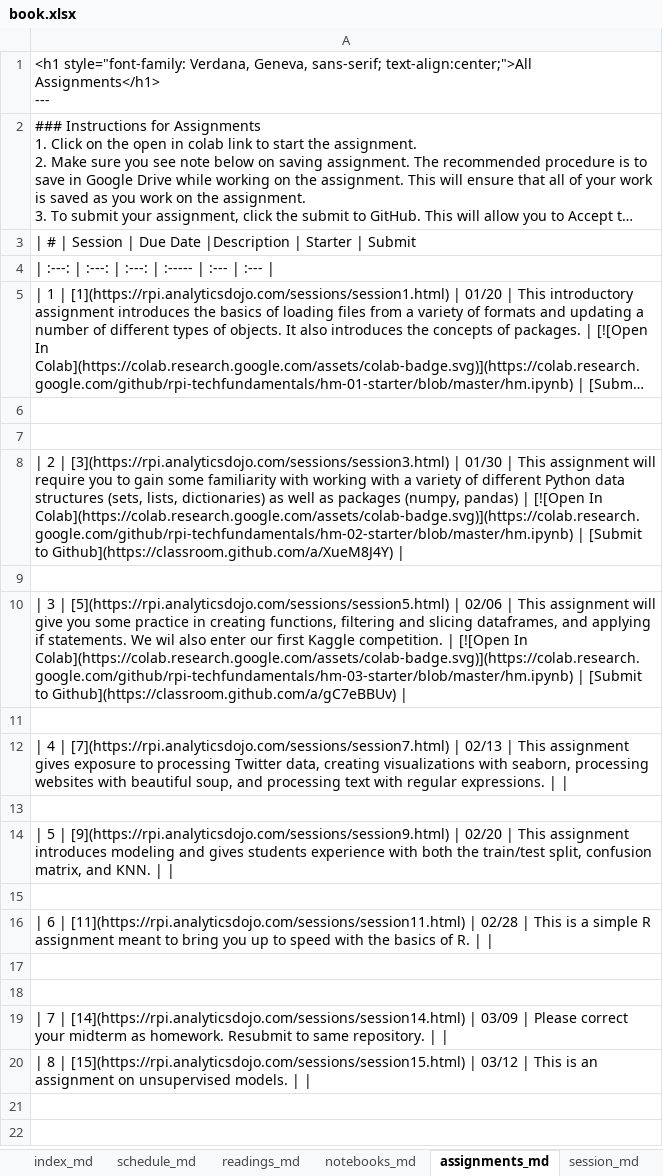
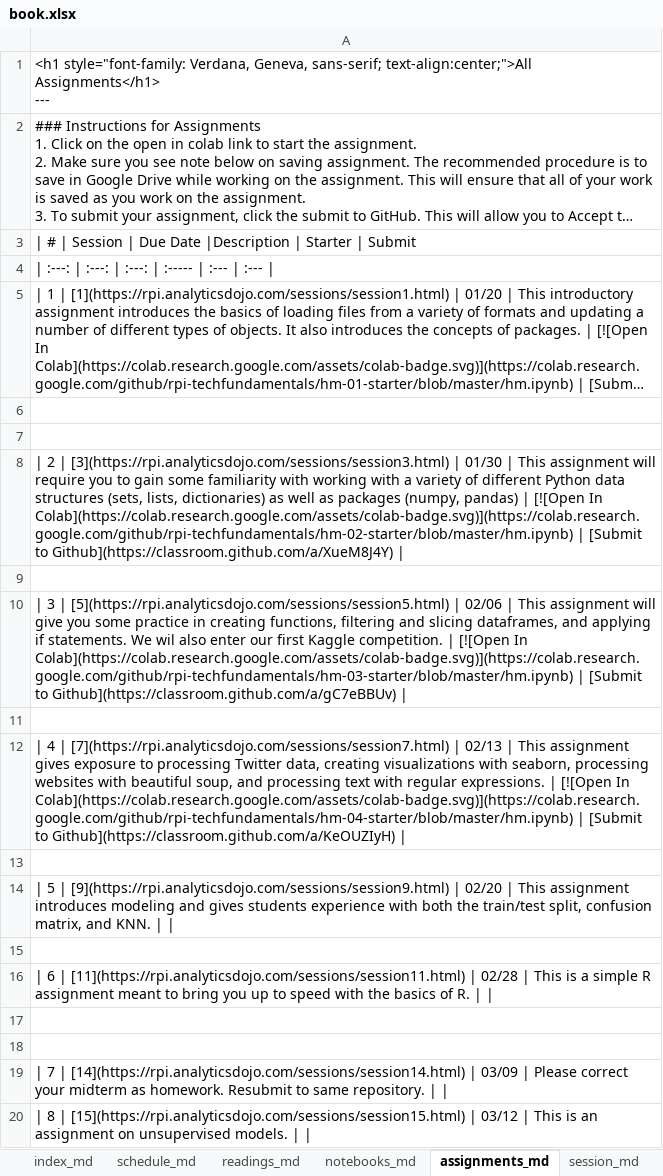
Before and after one commit to rpi-techfundamentals/website_spring_2020, an Excel workbook: book.xlsx, sheet assignments_md, drawn as a sheet; long unchanged cells end in …; values as stored, in another font and other column widths than the file's, no borders; the diff names each change by its address in the sheet, - before the commit and + after, or states it on an @@ line.

```diff
--- a/book.xlsx (sheet assignments_md)
+++ b/book.xlsx (sheet assignments_md)
-A12: …expressions. | |
+A12: …expressions. | [![Open In Colab](https://colab.research.google.com/assets/colab-badge.svg)](https://colab.research.google.com/github/rpi-techfundamentals/hm-04-starter/blob/master/hm.ipynb) | [Submit to Github](https://classroom.github.com/a/KeOUZIyH) |
```
Also changed, not shown: sheet Schedule, sheet session_md, 4 other files.
